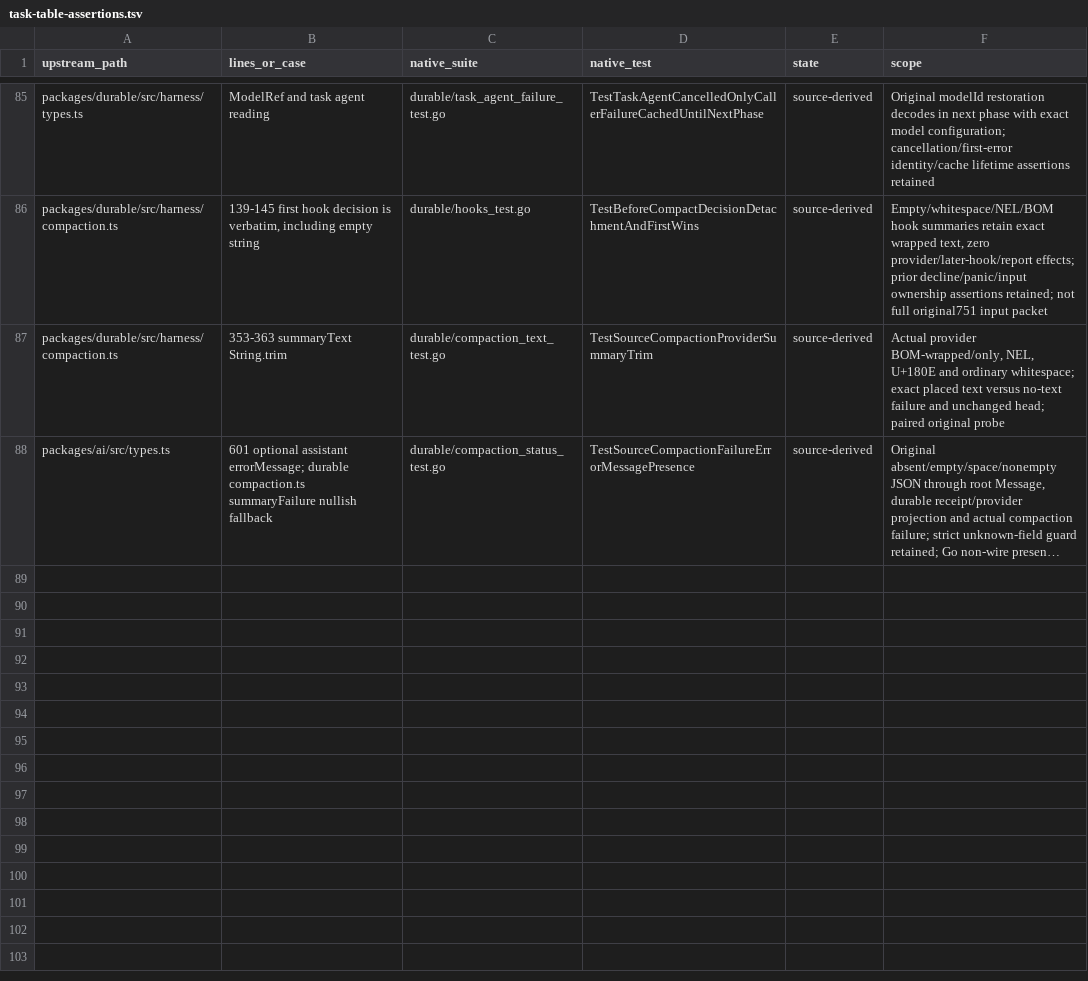
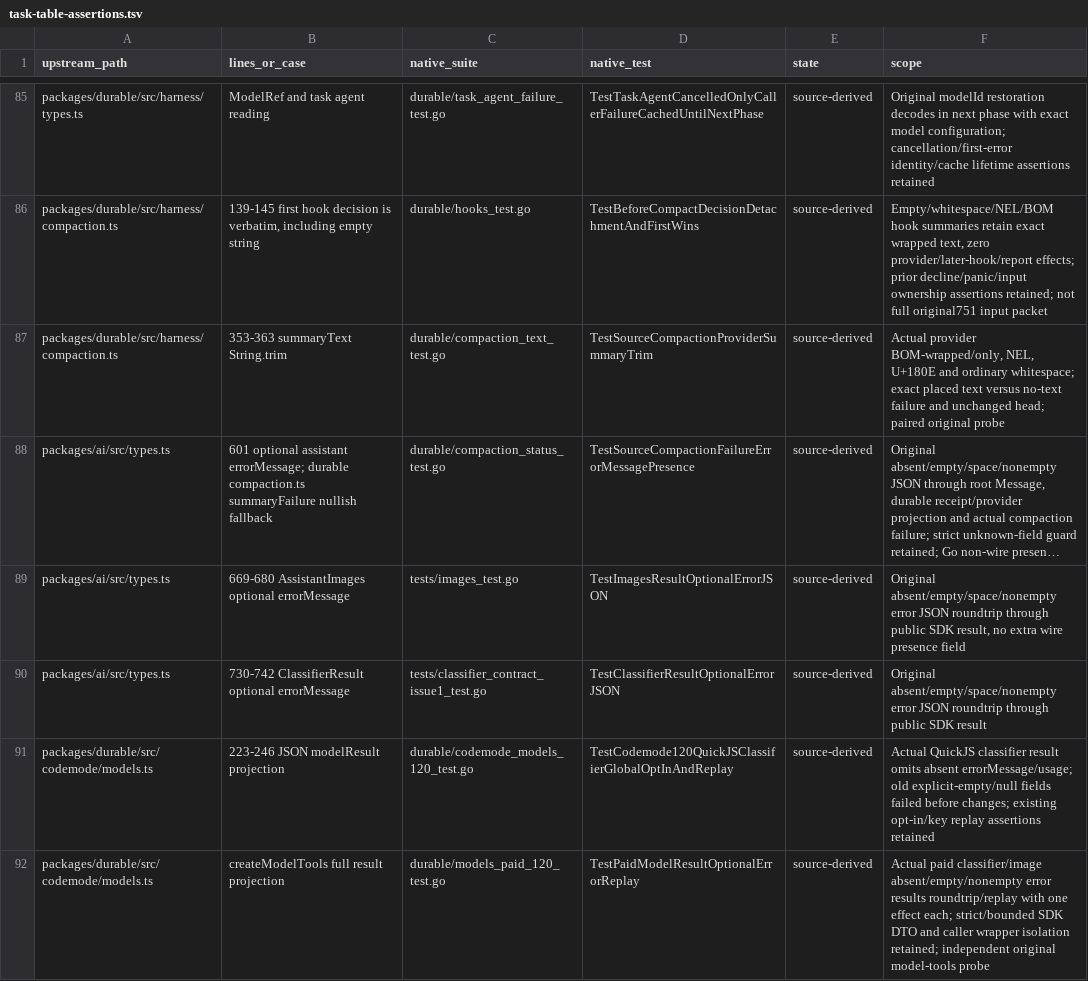
Before and after one commit to rcarmo/go-ai, a TSV file: docs/upstream-v1.5.0/task-table-assertions.tsv, drawn as a sheet; only a part is shown, gaps mark what is left out; long unchanged cells end in …; the diff names each change by its address in the sheet, - before the commit and + after, or states it on an @@ line.

Commit message:
Preserve optional model-result fields through paid execution

```diff
--- a/docs/upstream-v1.5.0/task-table-assertions.tsv
+++ b/docs/upstream-v1.5.0/task-table-assertions.tsv
+row 89: packages/ai/src/types.ts | 669-680 AssistantImages optional errorMessage | tests/images_test.go | TestImagesResultOptionalErrorJSON | source-derived | Original absent/empty/space/nonempty error JSON roundtrip through public SDK result, no extra wire presence field
+row 90: packages/ai/src/types.ts | 730-742 ClassifierResult optional errorMessage | tests/classifier_contract_issue1_test.go | TestClassifierResultOptionalErrorJSON | source-derived | Original absent/empty/space/nonempty error JSON roundtrip through public SDK result
+row 91: packages/durable/src/codemode/models.ts | 223-246 JSON modelResult projection | durable/codemode_models_120_test.go | TestCodemode120QuickJSClassifierGlobalOptInAndReplay | source-derived | Actual QuickJS classifier result omits absent errorMessage/usage; old explicit-empty/null fields failed before changes; existing opt-in/key replay assertions retained
+row 92: packages/durable/src/codemode/models.ts | createModelTools full result projection | durable/models_paid_120_test.go | TestPaidModelResultOptionalErrorReplay | source-derived | Actual paid classifier/image absent/empty/nonempty error results roundtrip/replay with one effect each; strict/bounded SDK DTO and caller wrapper isolation retained; independent original model-tools probe
```
Also changed, not shown: 23 other files.
